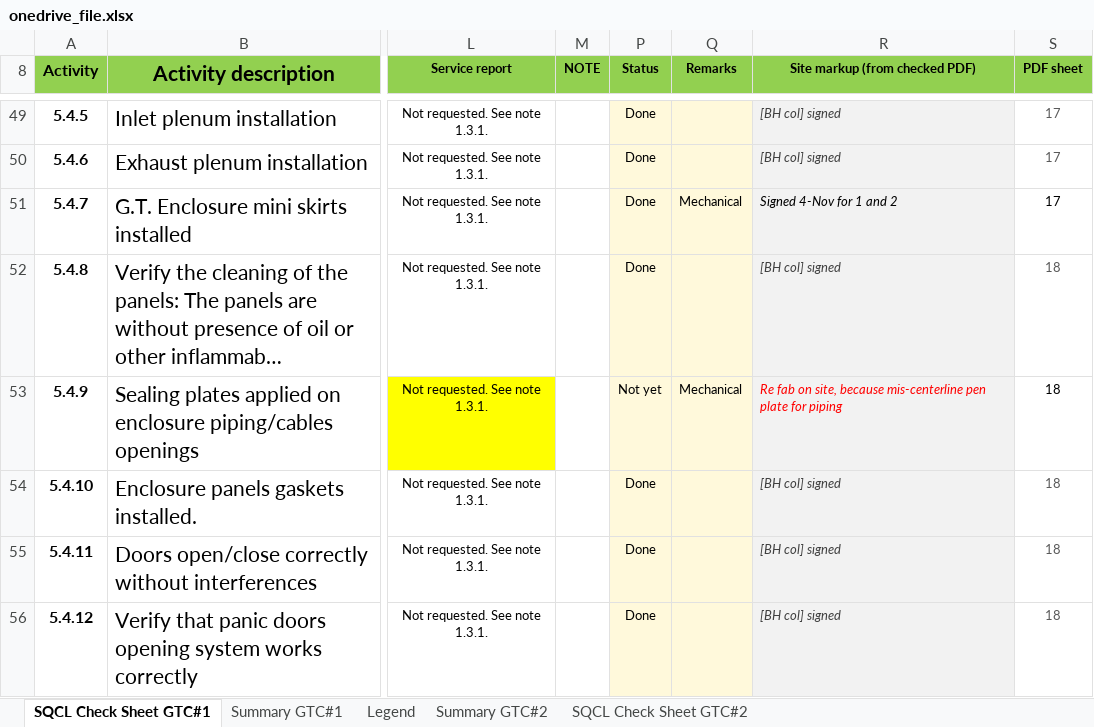
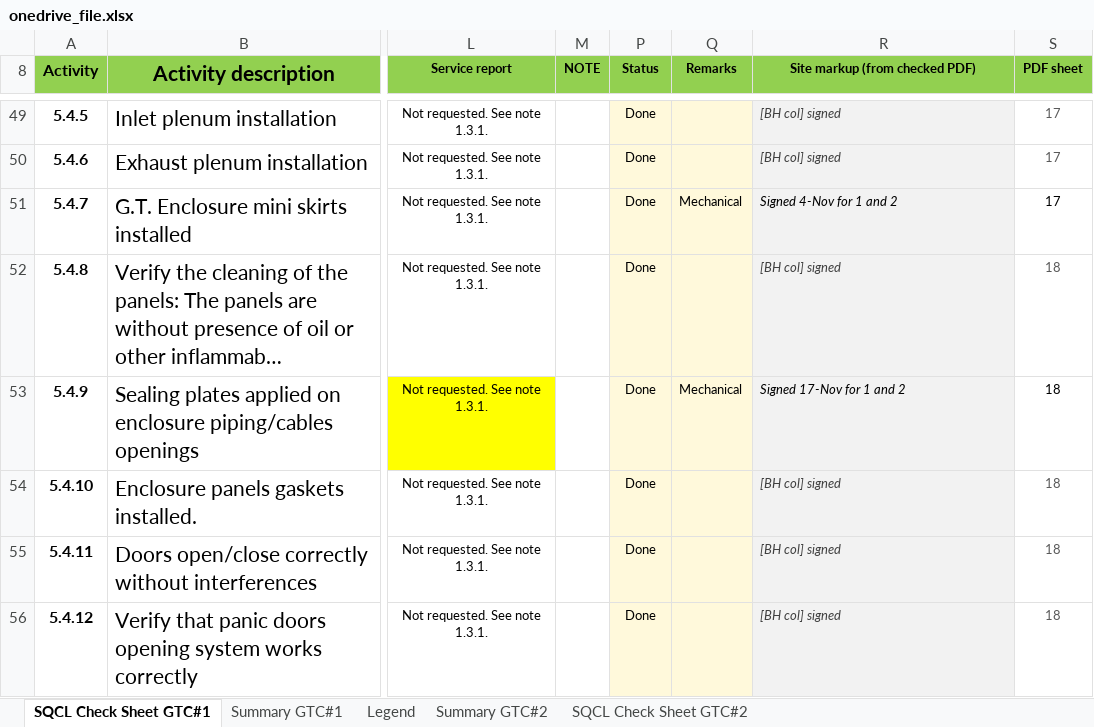
Before and after one commit to vubadien1983-droid/sqcl-dashboard, an Excel workbook: onedrive_file.xlsx, sheet SQCL Check Sheet GTC#1, drawn as a sheet; only a part is shown, gaps mark what is left out; long unchanged cells end in …; values as stored, in another font and other column widths than the file's, no borders; conditional formats not drawn; the diff names each change by its address in the sheet, - before the commit and + after, or states it on an @@ line.

```diff
--- a/onedrive_file.xlsx (sheet SQCL Check Sheet GTC#1)
+++ b/onedrive_file.xlsx (sheet SQCL Check Sheet GTC#1)
-P53 (Status): Not yet
+P53 (Status): Done
-R53 (Site markup (from checked PDF)): Re fab on site, because mis-centerline pen plate for piping
+R53 (Site markup (from checked PDF)): Signed 17-Nov for 1 and 2
-R53 text colour: #FF0000
+R53 text colour: black
```
Also changed, not shown: sheet Summary GTC#1, 4 other files.
